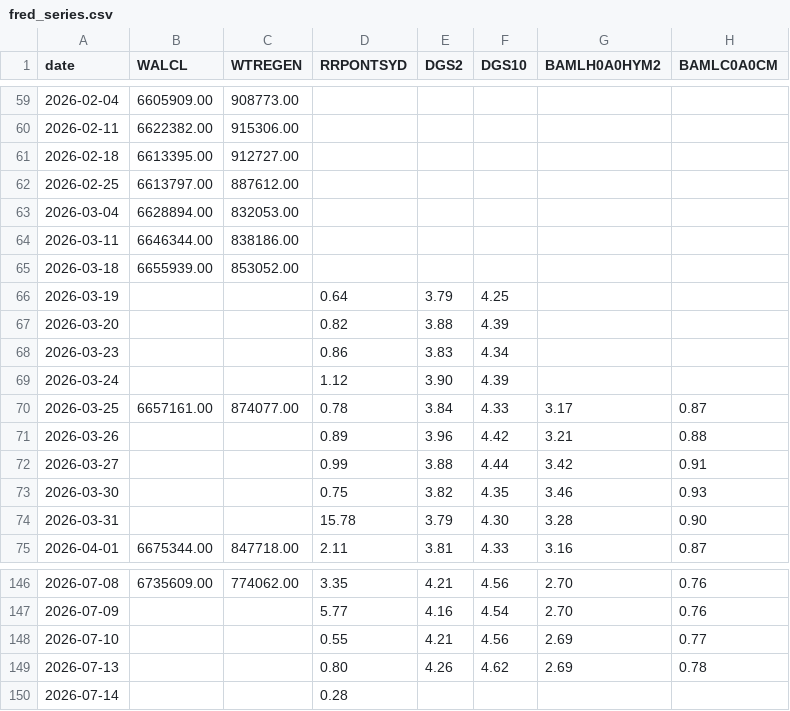
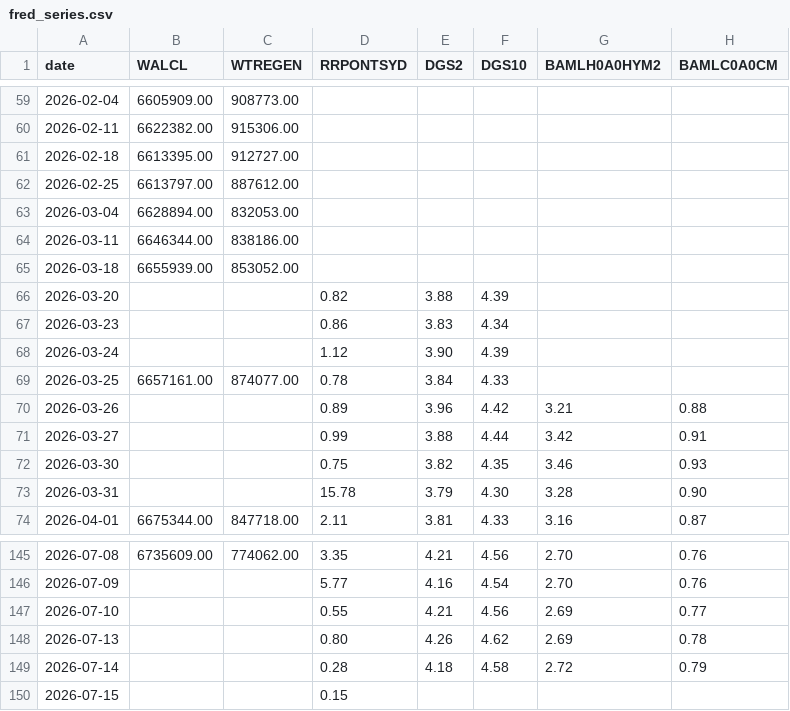
Before and after one commit to 8wy88kzpj9-pixel/hull-price-pipeline, a CSV file: data/fred_series.csv, drawn as a sheet; only a part is shown, gaps mark what is left out.

```diff
--- a/data/fred_series.csv
+++ b/data/fred_series.csv
@@ -65,3 +65,2 @@ date,WALCL,WTREGEN,RRPONTSYD,DGS2,DGS10,BAMLH0A0HYM2,BAMLC0A0CM
 2026-03-18,6655939.00,853052.00,,,,,
-2026-03-19,,,0.64,3.79,4.25,,
 2026-03-20,,,0.82,3.88,4.39,,
@@ -69,3 +68,3 @@ date,WALCL,WTREGEN,RRPONTSYD,DGS2,DGS10,BAMLH0A0HYM2,BAMLC0A0CM
 2026-03-24,,,1.12,3.90,4.39,,
-2026-03-25,6657161.00,874077.00,0.78,3.84,4.33,3.17,0.87
+2026-03-25,6657161.00,874077.00,0.78,3.84,4.33,,
 2026-03-26,,,0.89,3.96,4.42,3.21,0.88
@@ -149,2 +148,3 @@ date,WALCL,WTREGEN,RRPONTSYD,DGS2,DGS10,BAMLH0A0HYM2,BAMLC0A0CM
 2026-07-13,,,0.80,4.26,4.62,2.69,0.78
-2026-07-14,,,0.28,,,,
+2026-07-14,,,0.28,4.18,4.58,2.72,0.79
+2026-07-15,,,0.15,,,,
```
Also changed, not shown: data/_manifest.csv, data/breadth.csv, 2 other files.
